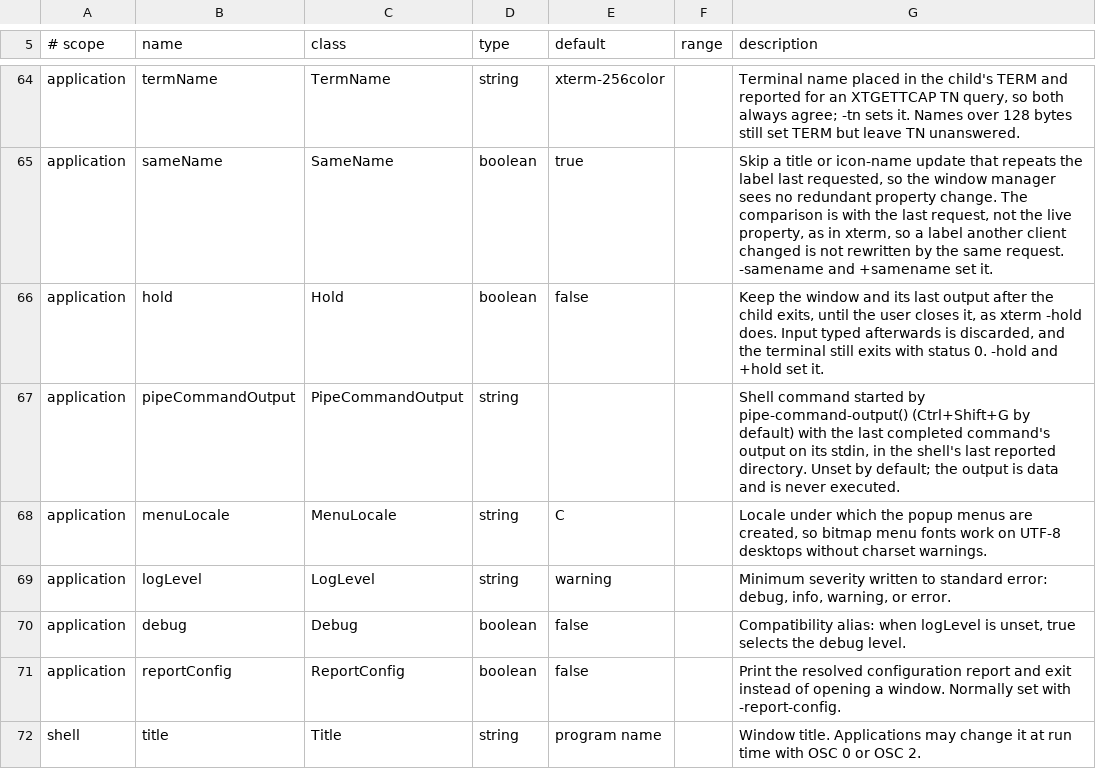
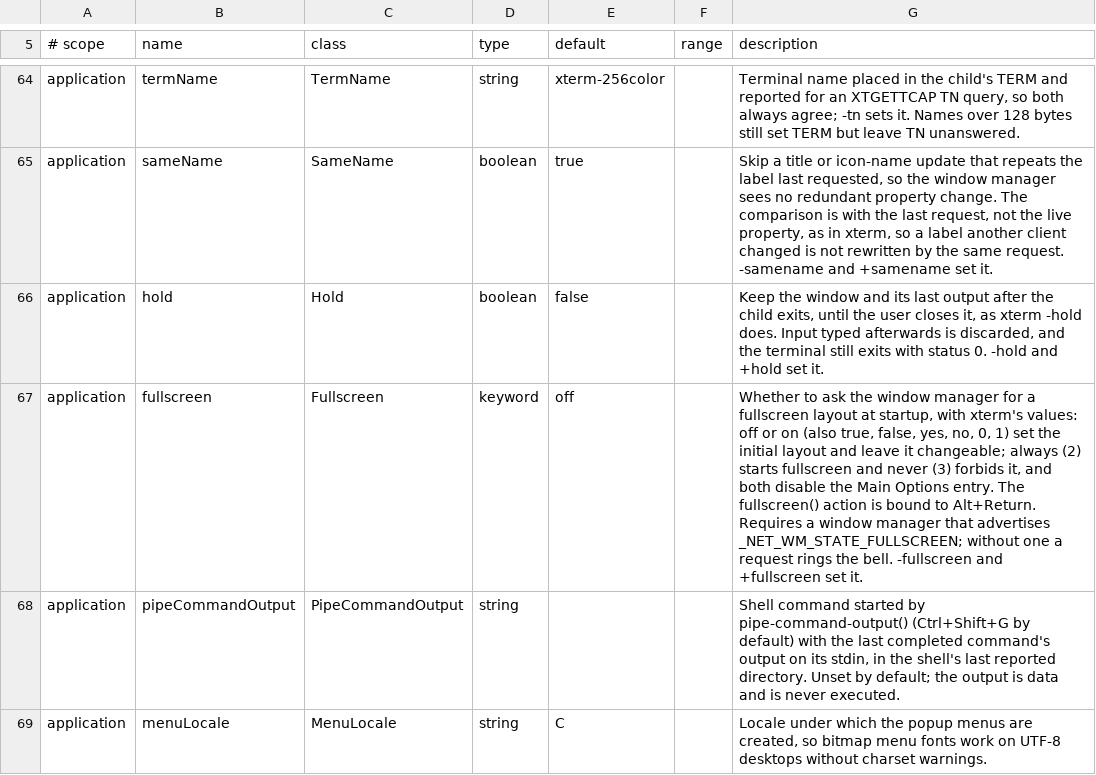
Before and after one commit to toppk/revenant, a TSV file: compat/manual-resources.tsv, drawn as a sheet; only a part is shown, gaps mark what is left out; the shorter side is filled out with more unchanged rows; the diff names each change by its address in the sheet, - before the commit and + after, or states it on an @@ line.

Commit message:
Add xterm's fullscreen action, resource, option and menu entry
Alt+Return asks an EWMH window manager; the state follows _NET_WM_STATE.

```diff
--- a/compat/manual-resources.tsv
+++ b/compat/manual-resources.tsv
+row 67: application | fullscreen | Fullscreen | keyword | off |  | Whether to ask the window manager for a fullscreen layout at startup, with xterm's values: off or on (also true, false, yes, no, 0, 1) set the initial layout and leave it changeable; always (2) starts fullscreen and never (3) forbids it, and both disable the Main Options entry. The fullscreen() action is bound to Alt+Return. Requires a window manager that advertises _NET_WM_STATE_FULLSCREEN; without one a request rings the bell. -fullscreen and +fullscreen set it.
```
Also changed, not shown: compat/manual-actions.tsv, 19 other files.
